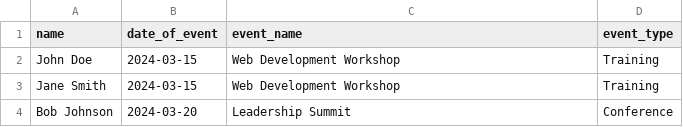
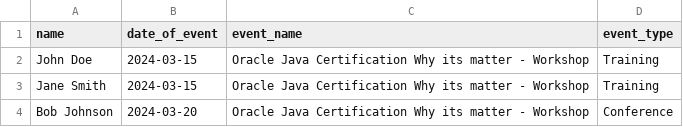
Before and after one commit to Manthiramoorthy/Certificate-Generator, a CSV file: assets/samples/file.csv, drawn as a sheet.

```diff
--- a/assets/samples/file.csv
+++ b/assets/samples/file.csv
@@ -1,4 +1,4 @@
 name,date_of_event,event_name,event_type
-John Doe,2024-03-15,Web Development Workshop,Training
-Jane Smith,2024-03-15,Web Development Workshop,Training
-Bob Johnson,2024-03-20,Leadership Summit,Conference
+John Doe,2024-03-15,Oracle Java Certification Why its matter - Workshop,Training
+Jane Smith,2024-03-15,Oracle Java Certification Why its matter - Workshop,Training
+Bob Johnson,2024-03-20,Oracle Java Certification Why its matter - Workshop,Conference
```
Also changed, not shown: 3 other files.
